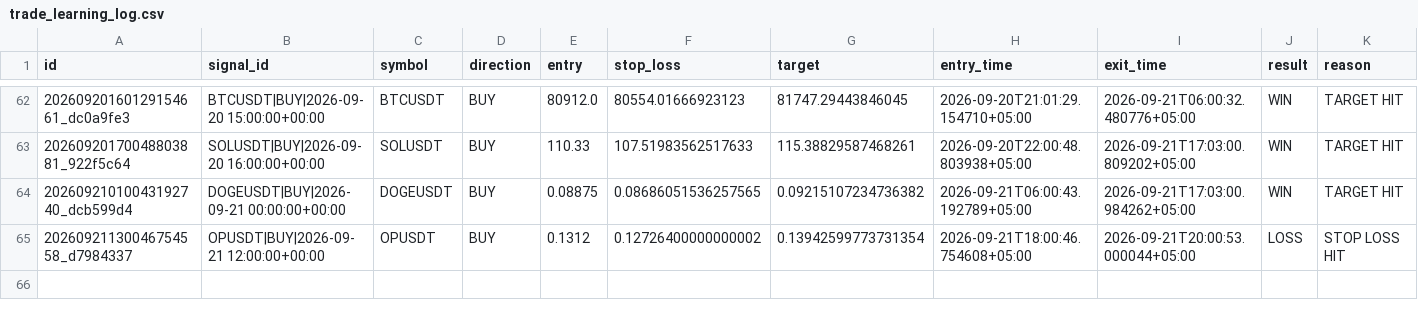
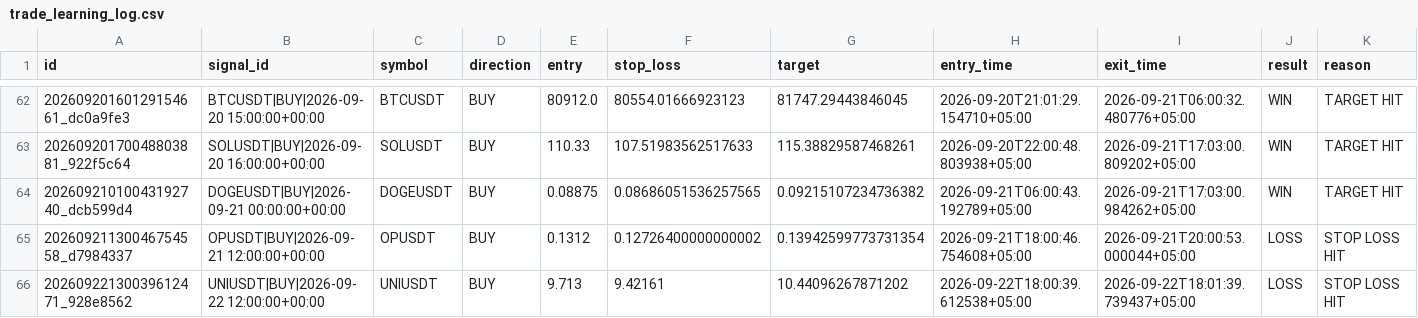
Before and after one commit to adrdj5006-ctrl/crypto-trading-bot, a CSV file: market_brain_data/trade_learning_log.csv, drawn as a sheet; only a part is shown, gaps mark what is left out; rows hold the shown columns only; the diff names each change by its address in the sheet, - before the commit and + after, or states it on an @@ line.

Commit message:
Update Market Brain trade memory

```diff
--- a/market_brain_data/trade_learning_log.csv
+++ b/market_brain_data/trade_learning_log.csv
+row 66: 20260922130039612471_928e8562 | UNIUSDT|BUY|2026-09-22 12:00:00+00:00 | UNIUSDT | BUY | 9.713 | 9.42161 | 10.44096267871202 | 2026-09-22T18:00:39.612538+05:00 | 2026-09-22T18:01:39.739437+05:00 | LOSS | STOP LOSS HIT
```
Also changed, not shown: 3 other files.
